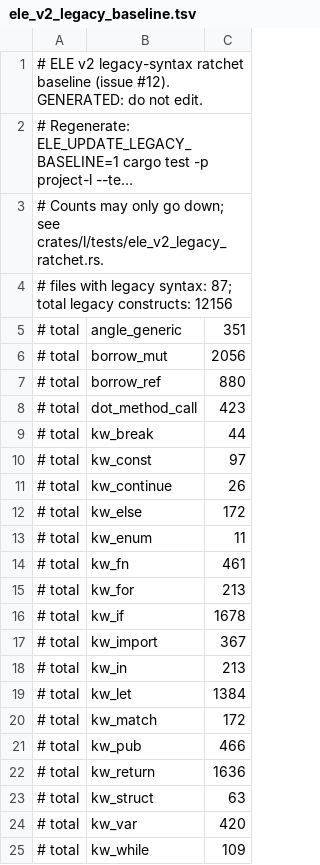
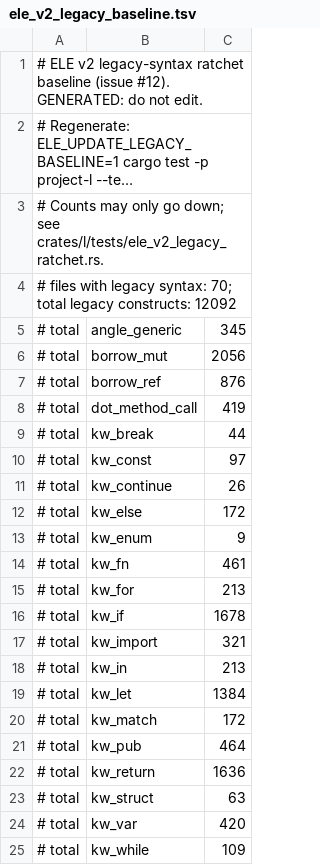
Before and after one commit to Joshua-EPR/ELE, a TSV file: docs/ele_v2_legacy_baseline.tsv, drawn as a sheet; only a part is shown; long unchanged cells end in …; the diff covers the shown part only.

Commit message:
refactor(syntax): advance ELE v2 ratchet across prelude and backend modules (#98)
- Migrate crates/l/src/prelude.l to canonical 'expose choice ... of[...]'
- Migrate compiler-l/src/codegen/native_cfg_paths.l generics to 'List of[...]' and 'take'
- Migrate 11 codegen modules and 4 cases harnesses to canonical 'take', '@method()', and 'view'
- Extend examples_ele_v2.rs syntax guards across all 17 fully-migrated backend modules
- Lower ratchet baseline in docs/ele_v2_legacy_baseline.tsv: files 87 -> 70, constructs 12156 -> 12092 (-64)

```diff
--- a/docs/ele_v2_legacy_baseline.tsv
+++ b/docs/ele_v2_legacy_baseline.tsv
@@ -3,7 +3,7 @@
 # Counts may only go down; see crates/l/tests/ele_v2_legacy_ratchet.rs.
-# files with legacy syntax: 87; total legacy constructs: 12156
-# total	angle_generic	351
+# files with legacy syntax: 70; total legacy constructs: 12092
+# total	angle_generic	345
 # total	borrow_mut	2056
-# total	borrow_ref	880
-# total	dot_method_call	423
+# total	borrow_ref	876
+# total	dot_method_call	419
 # total	kw_break	44
@@ -12,3 +12,3 @@
 # total	kw_else	172
-# total	kw_enum	11
+# total	kw_enum	9
 # total	kw_fn	461
@@ -16,3 +16,3 @@
 # total	kw_if	1678
-# total	kw_import	367
+# total	kw_import	321
 # total	kw_in	213
@@ -20,3 +20,3 @@
 # total	kw_match	172
-# total	kw_pub	466
+# total	kw_pub	464
 # total	kw_return	1636
```
Also changed, not shown: 28 removed rows elsewhere in this file, 18 other files.
